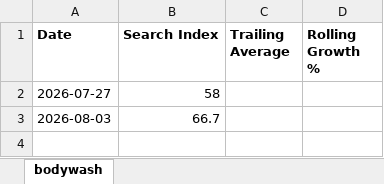
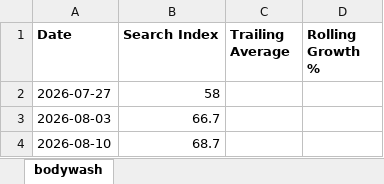
Before and after one commit to Kshitiz171222/Automated-tracker, an Excel workbook: docs/dashboard.xlsx, sheet bodywash, drawn as a sheet; values as stored, in another font and other column widths than the file's, no borders; charts and pictures not drawn; the diff names each change by its address in the sheet, - before the commit and + after, or states it on an @@ line.

```diff
--- a/docs/dashboard.xlsx (sheet bodywash)
+++ b/docs/dashboard.xlsx (sheet bodywash)
+row 4: 2026-08-10 | 68.7
```
Also changed, not shown: charts or pictures, 2 other files.
